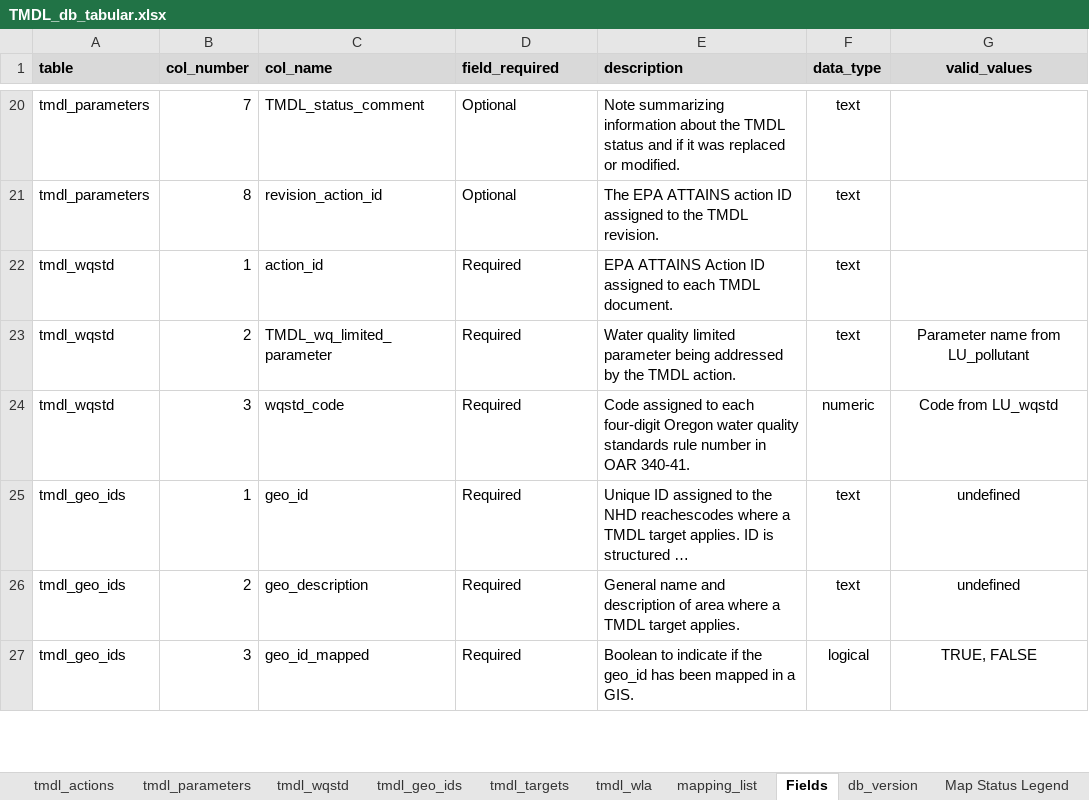
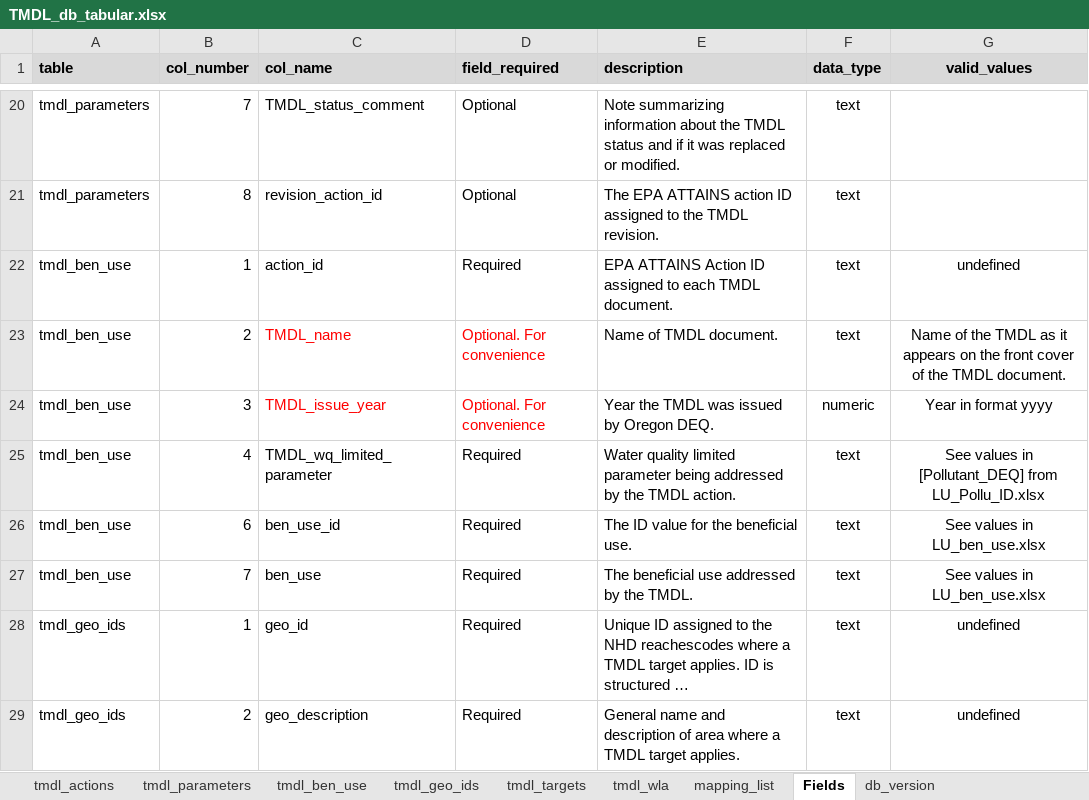
Before and after one commit to OR-Dept-Environmental-Quality/odeqtmdl, an Excel workbook: data_raw/TMDL_db_tabular.xlsx, sheet Fields, drawn as a sheet; only a part is shown, gaps mark what is left out; the shorter side is filled out with more unchanged rows; long unchanged cells end in …; values as stored, in another font and other column widths than the file's, no borders; removed rows and columns are numbered as before the commit, all else as after; the diff names each change by its address in the sheet, - before the commit and + after, or states it on an @@ line.

Commit message:
replace wqstd with ben_use
This update removes all the wqstd tables and replaces them with the ben_use tables. Certain functions are updated (tmdl_update, tmdl_remove) and the tmdl xlsx tabular spreadsheets.

```diff
--- a/data_raw/TMDL_db_tabular.xlsx (sheet Fields)
+++ b/data_raw/TMDL_db_tabular.xlsx (sheet Fields)
-sheet tab: tmdl_wqstd
+sheet tab: tmdl_ben_use
-A22 (table): tmdl_wqstd
+A22 (table): tmdl_ben_use
-G22 (valid_values): (empty)
+G22 (valid_values): undefined
+row 23: tmdl_ben_use | 2 | TMDL_name | Optional. For convenience | Name of TMDL document. | text | Name of the TMDL as it appears on the front cover of the TMDL document.
+row 24: tmdl_ben_use | 3 | TMDL_issue_year | Optional. For convenience | Year the TMDL was issued by Oregon DEQ. | numeric | Year in format yyyy
-A25 (table): tmdl_wqstd
+A25 (table): tmdl_ben_use
-B25 (col_number): 2
+B25 (col_number): 4
-G25 (valid_values): Parameter name from LU_pollutant
+G25 (valid_values): See values in [Pollutant_DEQ] from LU_Pollu_ID.xlsx
-row 24: tmdl_wqstd | 3 | wqstd_code | Required | Code assigned to each four-digit Oregon water quality standards rule number in OAR 340-41. | numeric | Code from LU_wqstd
+row 26: tmdl_ben_use | 6 | ben_use_id | Required | The ID value for the beneficial use. | text | See values in LU_ben_use.xlsx
+row 27: tmdl_ben_use | 7 | ben_use | Required | The beneficial use addressed by the TMDL. | text | See values in LU_ben_use.xlsx
```
Also changed, not shown: sheet tmdl_parameters, 23 other files.
